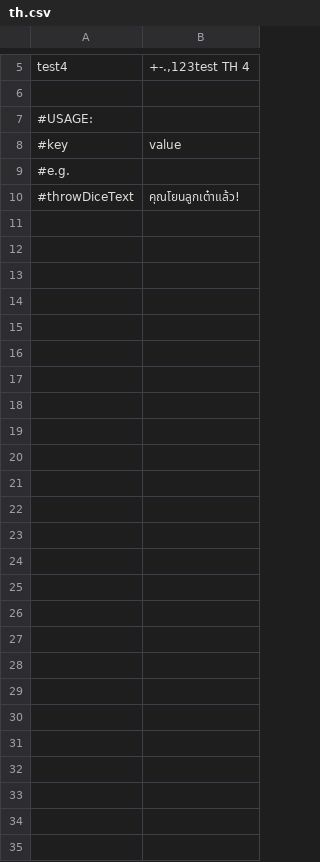
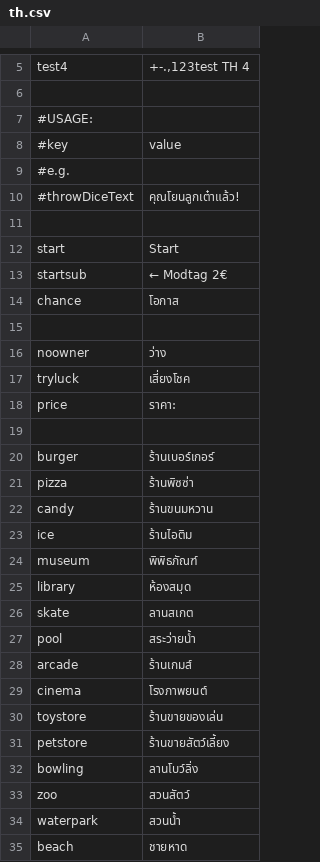
Before and after one commit to Magnusrk/CDIO3, a CSV file: src/main/resources/LanguagePacks/th.csv, drawn as a sheet; only a part is shown, gaps mark what is left out; the diff names each change by its address in the sheet, - before the commit and + after, or states it on an @@ line.

Commit message:
Added Thai translation

```diff
--- a/src/main/resources/LanguagePacks/th.csv
+++ b/src/main/resources/LanguagePacks/th.csv
+row 11: (empty)
+row 12: start | Start
+row 13: startsub | ← Modtag 2€
+row 14: chance | โอกาส
+row 15: (empty)
+row 16: noowner | ว่าง
+row 17: tryluck | เสี่ยงโชค
+row 18: price | ราคา:
+row 19: (empty)
+row 20: burger | ร้านเบอร์เกอร์
+row 21: pizza | ร้านพิซซ่า
+row 22: candy | ร้านขนมหวาน
+row 23: ice | ร้านไอติม
+row 24: museum | พิพิธภัณฑ์
+row 25: library | ห้องสมุด
+row 26: skate | ลานสเกต
+row 27: pool | สระว่ายน้ำ
+row 28: arcade | ร้านเกมส์
+row 29: cinema | โรงภาพยนต์
+row 30: toystore | ร้านขายของเล่น
+row 31: petstore | ร้านขายสัตว์เลี้ยง
+row 32: bowling | ลานโบว์ลิ่ง
+row 33: zoo | สวนสัตว์
+row 34: waterpark | สวนน้ำ
+row 35: beach | ชายหาด
```
Also changed, not shown: src/main/resources/LanguagePacks/en.csv.
